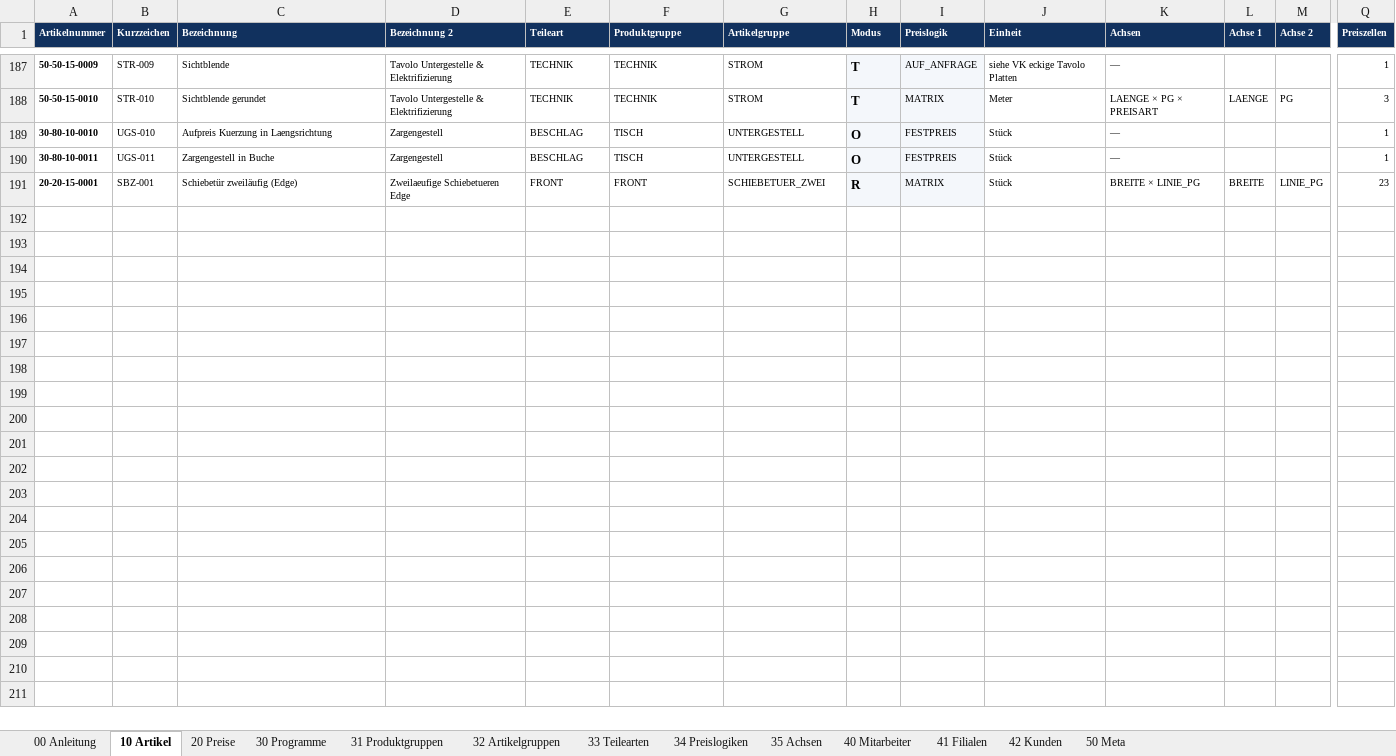
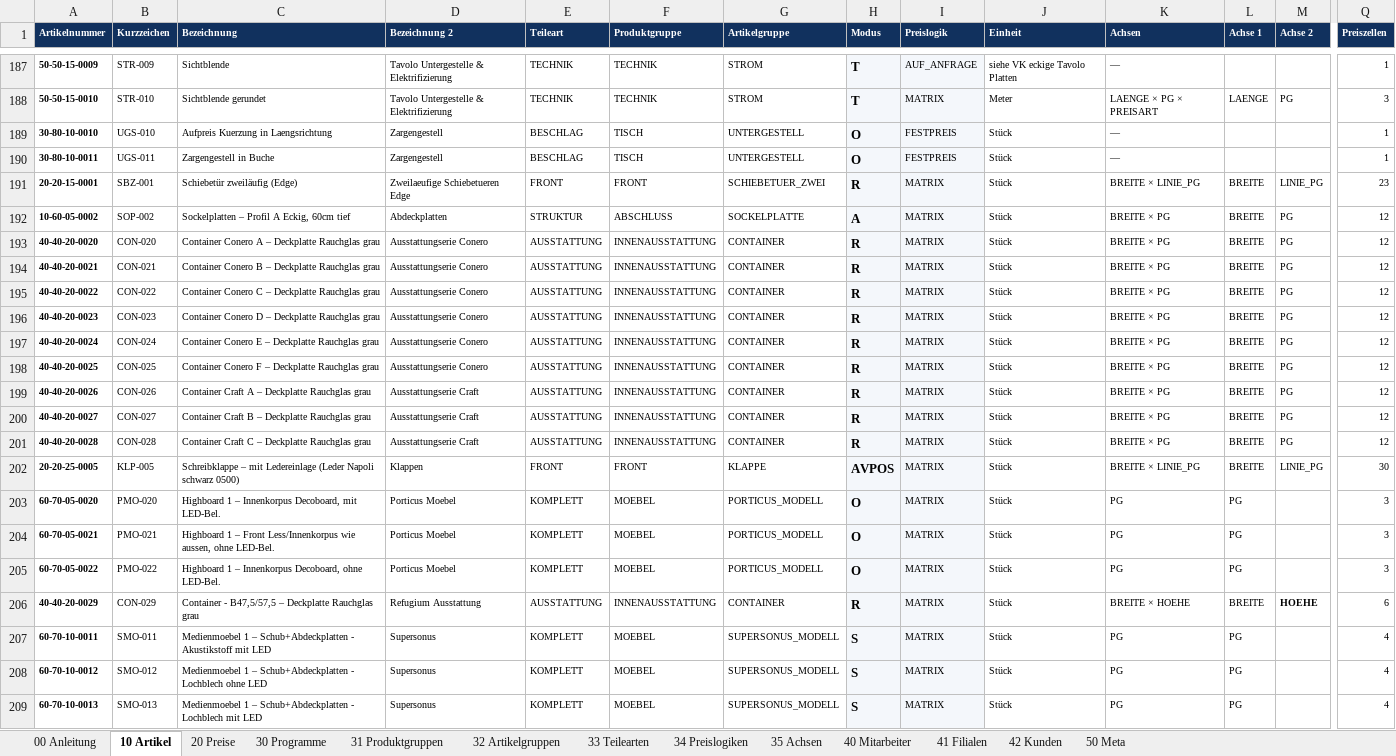
Before and after one commit to shirocasa01-pixel/Cramer-Konfigurator-v2, an Excel workbook: app/Cramer-Stammdaten.xlsx, sheet 10 Artikel, drawn as a sheet; only a part is shown, gaps mark what is left out; values as stored, in another font and other column widths than the file's, no borders; rows hold the shown columns only; the diff covers the shown part only; the diff names each change by its address in the sheet, - before the commit and + after, or states it on an @@ line.

Commit message:
Refugium Korpus-Logik: Achsen um Tiefe erweitert, Atrium-Preise und Stammdaten-Lookup integriert

```diff
--- a/app/Cramer-Stammdaten.xlsx (sheet 10 Artikel)
+++ b/app/Cramer-Stammdaten.xlsx (sheet 10 Artikel)
+row 192: 10-60-05-0002 | SOP-002 | Sockelplatten – Profil A Eckig, 60cm tief | Abdeckplatten | STRUKTUR | ABSCHLUSS | SOCKELPLATTE | A | MATRIX | Stück | BREITE × PG | BREITE | PG | 12
+row 193: 40-40-20-0020 | CON-020 | Container Conero A – Deckplatte Rauchglas grau | Ausstattungserie Conero | AUSSTATTUNG | INNENAUSSTATTUNG | CONTAINER | R | MATRIX | Stück | BREITE × PG | BREITE | PG | 12
+row 194: 40-40-20-0021 | CON-021 | Container Conero B – Deckplatte Rauchglas grau | Ausstattungserie Conero | AUSSTATTUNG | INNENAUSSTATTUNG | CONTAINER | R | MATRIX | Stück | BREITE × PG | BREITE | PG | 12
+row 195: 40-40-20-0022 | CON-022 | Container Conero C – Deckplatte Rauchglas grau | Ausstattungserie Conero | AUSSTATTUNG | INNENAUSSTATTUNG | CONTAINER | R | MATRIX | Stück | BREITE × PG | BREITE | PG | 12
+row 196: 40-40-20-0023 | CON-023 | Container Conero D – Deckplatte Rauchglas grau | Ausstattungserie Conero | AUSSTATTUNG | INNENAUSSTATTUNG | CONTAINER | R | MATRIX | Stück | BREITE × PG | BREITE | PG | 12
+row 197: 40-40-20-0024 | CON-024 | Container Conero E – Deckplatte Rauchglas grau | Ausstattungserie Conero | AUSSTATTUNG | INNENAUSSTATTUNG | CONTAINER | R | MATRIX | Stück | BREITE × PG | BREITE | PG | 12
+row 198: 40-40-20-0025 | CON-025 | Container Conero F – Deckplatte Rauchglas grau | Ausstattungserie Conero | AUSSTATTUNG | INNENAUSSTATTUNG | CONTAINER | R | MATRIX | Stück | BREITE × PG | BREITE | PG | 12
+row 199: 40-40-20-0026 | CON-026 | Container Craft A – Deckplatte Rauchglas grau | Ausstattungserie Craft | AUSSTATTUNG | INNENAUSSTATTUNG | CONTAINER | R | MATRIX | Stück | BREITE × PG | BREITE | PG | 12
+row 200: 40-40-20-0027 | CON-027 | Container Craft B – Deckplatte Rauchglas grau | Ausstattungserie Craft | AUSSTATTUNG | INNENAUSSTATTUNG | CONTAINER | R | MATRIX | Stück | BREITE × PG | BREITE | PG | 12
+row 201: 40-40-20-0028 | CON-028 | Container Craft C – Deckplatte Rauchglas grau | Ausstattungserie Craft | AUSSTATTUNG | INNENAUSSTATTUNG | CONTAINER | R | MATRIX | Stück | BREITE × PG | BREITE | PG | 12
+row 202: 20-20-25-0005 | KLP-005 | Schreibklappe – mit Ledereinlage (Leder Napoli schwarz 0500) | Klappen | FRONT | FRONT | KLAPPE | AVPOS | MATRIX | Stück | BREITE × LINIE_PG | BREITE | LINIE_PG | 30
+row 203: 60-70-05-0020 | PMO-020 | Highboard 1 – Innenkorpus Decoboard, mit LED-Bel. | Porticus Moebel | KOMPLETT | MOEBEL | PORTICUS_MODELL | O | MATRIX | Stück | PG | PG |  | 3
+row 204: 60-70-05-0021 | PMO-021 | Highboard 1 – Front Less/Innenkorpus wie aussen, ohne LED-Bel. | Porticus Moebel | KOMPLETT | MOEBEL | PORTICUS_MODELL | O | MATRIX | Stück | PG | PG |  | 3
+row 205: 60-70-05-0022 | PMO-022 | Highboard 1 – Innenkorpus Decoboard, ohne LED-Bel. | Porticus Moebel | KOMPLETT | MOEBEL | PORTICUS_MODELL | O | MATRIX | Stück | PG | PG |  | 3
+row 206: 40-40-20-0029 | CON-029 | Container - B47,5/57,5 – Deckplatte Rauchglas grau | Refugium Ausstattung | AUSSTATTUNG | INNENAUSSTATTUNG | CONTAINER | R | MATRIX | Stück | BREITE × HOEHE | BREITE | HOEHE | 6
+row 207: 60-70-10-0011 | SMO-011 | Medienmoebel 1 – Schub+Abdeckplatten - Akustikstoff mit LED | Supersonus | KOMPLETT | MOEBEL | SUPERSONUS_MODELL | S | MATRIX | Stück | PG | PG |  | 4
+row 208: 60-70-10-0012 | SMO-012 | Medienmoebel 1 – Schub+Abdeckplatten - Lochblech ohne LED | Supersonus | KOMPLETT | MOEBEL | SUPERSONUS_MODELL | S | MATRIX | Stück | PG | PG |  | 4
+row 209: 60-70-10-0013 | SMO-013 | Medienmoebel 1 – Schub+Abdeckplatten - Lochblech mit LED | Supersonus | KOMPLETT | MOEBEL | SUPERSONUS_MODELL | S | MATRIX | Stück | PG | PG |  | 4
```
Also changed, not shown: 6 added rows and 98 edited cells elsewhere in this sheet, sheet 20 Preise, sheet 32 Artikelgruppen, sheet 35 Achsen, 6 other files.
